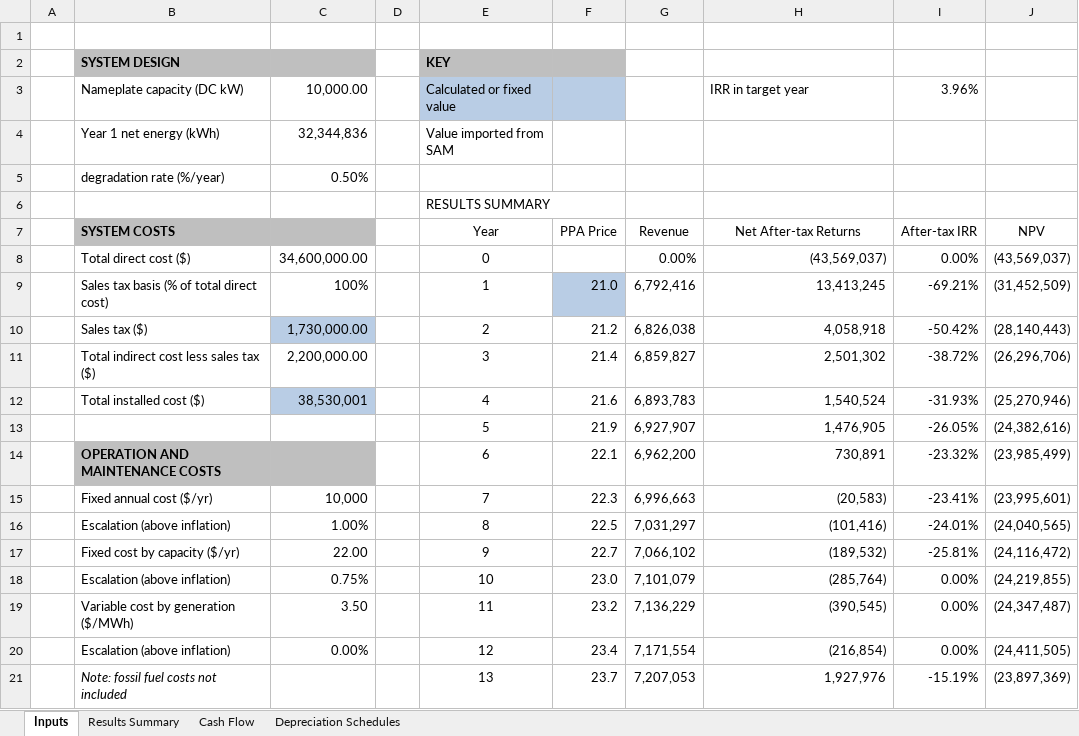
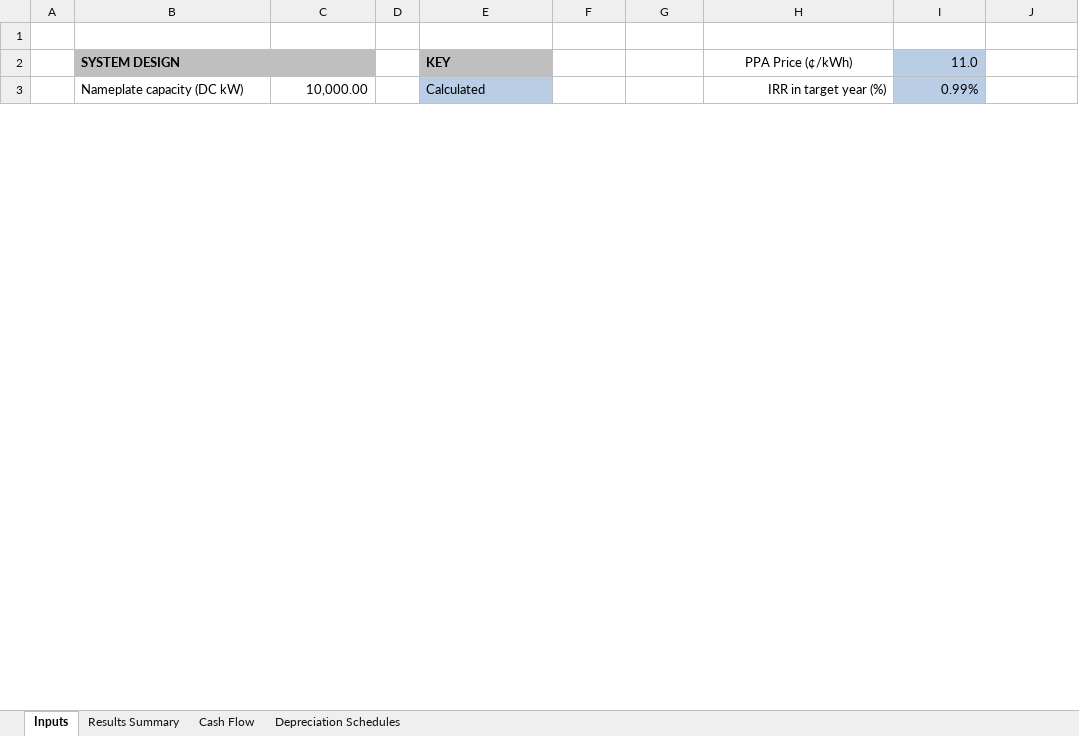
Before and after one commit to NREL/SAM, an Excel workbook: deploy/runtime/spreadsheets/single_owner.xlsm, sheet Inputs, drawn as a sheet; only a part is shown; values as stored, in another font and other column widths than the file's, no borders; charts and pictures and conditional formats not drawn; removed rows and columns are numbered as before the commit, all else as after; the diff covers the shown part only; the diff names each change by its address in the sheet, - before the commit and + after, or states it on an @@ line.

```diff
--- a/deploy/runtime/spreadsheets/single_owner.xlsm (sheet Inputs)
+++ b/deploy/runtime/spreadsheets/single_owner.xlsm (sheet Inputs)
-F2 fill: #BFBFBF
+F2 fill: none
-H2: (empty)
+H2: PPA Price (¢/kWh)
-I2: (empty)
+I2: 11.0
-I2:I3 fill: none
+I2:I3 fill: #B9CDE5
-E3: Calculated or fixed value
+E3: Calculated
-F3 fill: #B9CDE5
+F3 fill: none
-H3: IRR in target year
+H3: IRR in target year (%)
-H3 alignment: left
+H3 alignment: right
-I3: 3.96%
+I3: 0.99%
-row 4:  | Year 1 net energy (kWh) | 32,344,836 |  | Value imported from SAM
-row 5:  | degradation rate (%/year) | 0.50%
-row 6:  |  |  |  | RESULTS SUMMARY
-row 7:  | SYSTEM COSTS |  |  | Year | PPA Price | Revenue | Net After-tax Returns | After-tax IRR | NPV
-row 8:  | Total direct cost ($) | 34,600,000.00 |  | 0 |  | 0.00% | (43,569,037) | 0.00% | (43,569,037)
-row 9:  | Sales tax basis (% of total direct cost) | 100% |  | 1 | 21.0 | 6,792,416 | 13,413,245 | -69.21% | (31,452,509)
-row 10:  | Sales tax ($) | 1,730,000.00 |  | 2 | 21.2 | 6,826,038 | 4,058,918 | -50.42% | (28,140,443)
-row 11:  | Total indirect cost less sales tax ($) | 2,200,000.00 |  | 3 | 21.4 | 6,859,827 | 2,501,302 | -38.72% | (26,296,706)
-row 12:  | Total installed cost ($) | 38,530,001 |  | 4 | 21.6 | 6,893,783 | 1,540,524 | -31.93% | (25,270,946)
-row 13:  |  |  |  | 5 | 21.9 | 6,927,907 | 1,476,905 | -26.05% | (24,382,616)
-row 14:  | OPERATION AND MAINTENANCE COSTS |  |  | 6 | 22.1 | 6,962,200 | 730,891 | -23.32% | (23,985,499)
-row 15:  | Fixed annual cost ($/yr) | 10,000 |  | 7 | 22.3 | 6,996,663 | (20,583) | -23.41% | (23,995,601)
-row 16:  | Escalation (above inflation) | 1.00% |  | 8 | 22.5 | 7,031,297 | (101,416) | -24.01% | (24,040,565)
-row 17:  | Fixed cost by capacity ($/yr) | 22.00 |  | 9 | 22.7 | 7,066,102 | (189,532) | -25.81% | (24,116,472)
-row 18:  | Escalation (above inflation) | 0.75% |  | 10 | 23.0 | 7,101,079 | (285,764) | 0.00% | (24,219,855)
-row 19:  | Variable cost by generation ($/MWh) | 3.50 |  | 11 | 23.2 | 7,136,229 | (390,545) | 0.00% | (24,347,487)
-row 20:  | Escalation (above inflation) | 0.00% |  | 12 | 23.4 | 7,171,554 | (216,854) | 0.00% | (24,411,505)
-row 21:  | Note: fossil fuel costs not included |  |  | 13 | 23.7 | 7,207,053 | 1,927,976 | -15.19% | (23,897,369)
```
Also changed, not shown: 45 added rows, 27 removed rows, 3 edited cells and cell formats elsewhere in this sheet, sheet Cash Flow, sheet Results Summary, sheet Depreciation Schedules, formulas that keep their value, charts or pictures.
